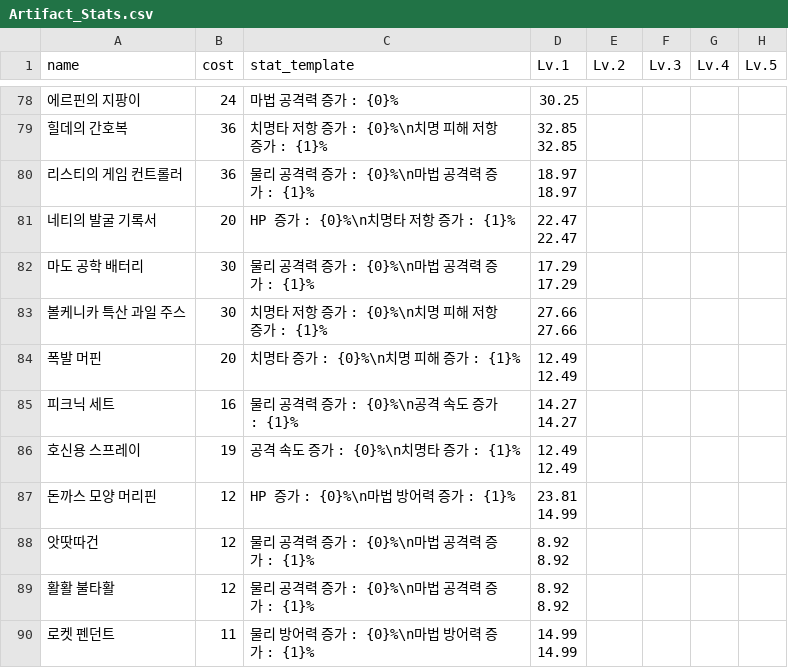
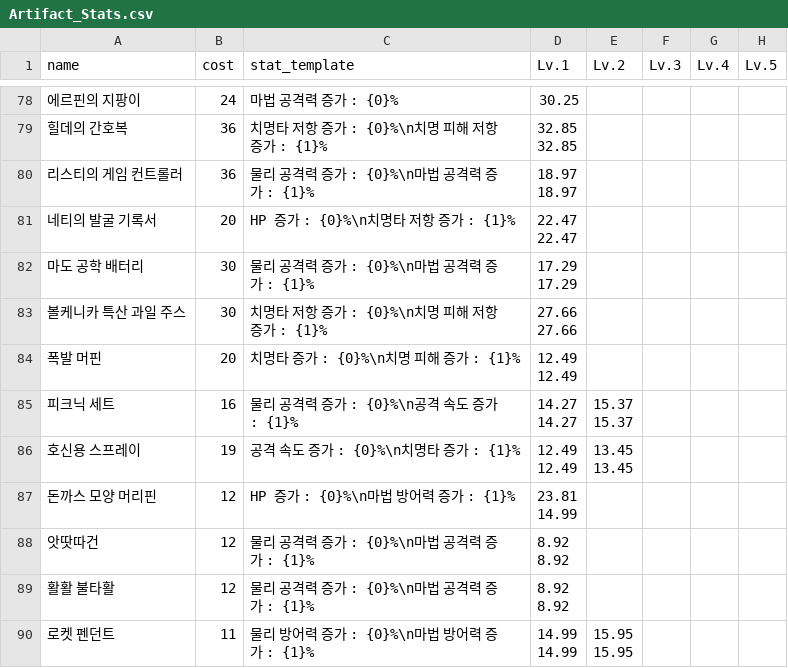
Before and after one commit to mediate1082/Trickal-Revive-Skill-Guide-Beta-0.8, a CSV file: data/Artifact_Stats.csv, drawn as a sheet; only a part is shown, gaps mark what is left out; ↵ is a line break in a cell; the diff names each change by its address in the sheet, - before the commit and + after, or states it on an @@ line.

```diff
--- a/data/Artifact_Stats.csv
+++ b/data/Artifact_Stats.csv
-E85 (Lv.2): (empty)
+E85 (Lv.2): 15.37 ↵ 15.37
-E86 (Lv.2): (empty)
+E86 (Lv.2): 13.45 ↵ 13.45
-E90 (Lv.2): (empty)
+E90 (Lv.2): 15.95 ↵ 15.95
```
Also changed, not shown: data/Artifact_Effects.csv.
